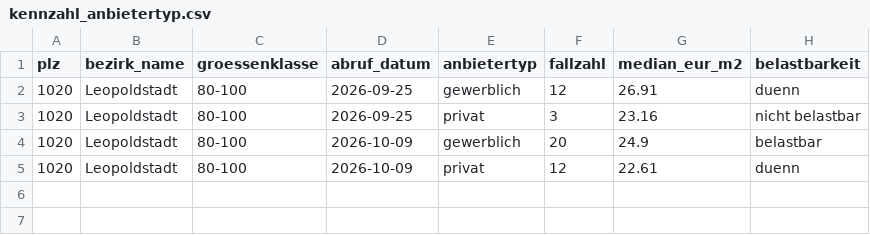
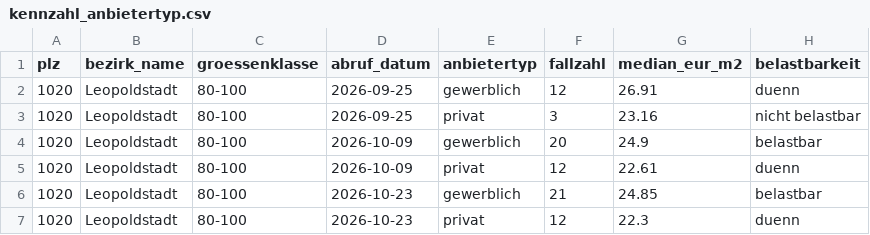
Before and after one commit to TaoWao-dev/AdvancedDataMangement_Project_Auto-Landlord, a CSV file: data/processed/kennzahl_anbietertyp.csv, drawn as a sheet.

```diff
--- a/data/processed/kennzahl_anbietertyp.csv
+++ b/data/processed/kennzahl_anbietertyp.csv
@@ -5 +5,3 @@ plz;bezirk_name;groessenklasse;abruf_datum;anbietertyp;fallzahl;median_eur_m2;be
 1020;Leopoldstadt;80-100;2026-10-09;privat;12;22.61;duenn
+1020;Leopoldstadt;80-100;2026-10-23;gewerblich;21;24.85;belastbar
+1020;Leopoldstadt;80-100;2026-10-23;privat;12;22.3;duenn
```
Also changed, not shown: data/processed/kennzahl_abdeckung.csv, data/processed/kennzahl_empfehlung_vertrag.csv, 12 other files.
